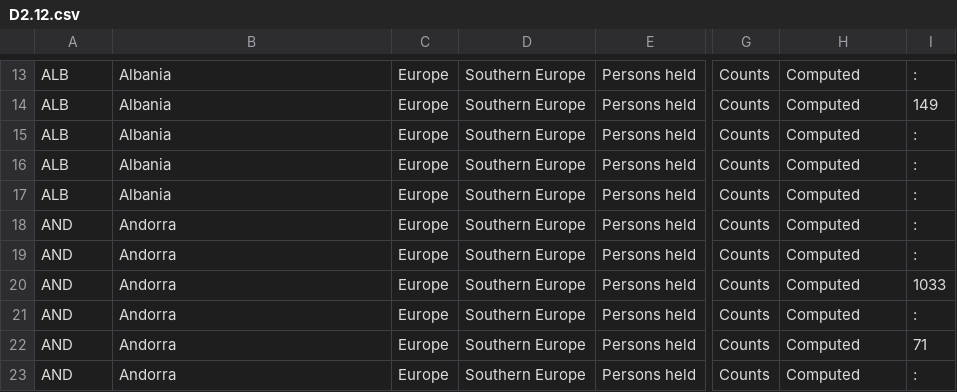
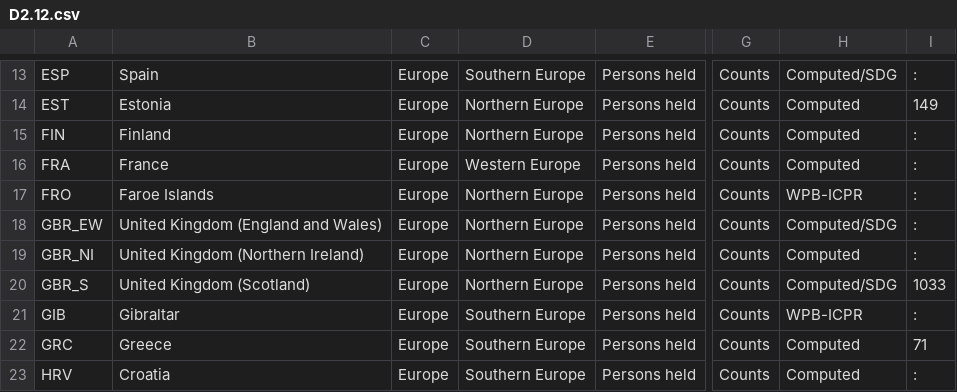
Before and after one commit to Prisoner-s-Dilemma/OpenAccess-DigitalEthics-ProjectMaterial, a CSV file: processed_data/D2.12.csv, drawn as a sheet; only a part is shown, gaps mark what is left out; the diff covers the shown part only; the diff names each change by its address in the sheet, - before the commit and + after, or states it on an @@ line.

```diff
--- a/processed_data/D2.12.csv
+++ b/processed_data/D2.12.csv
-A13: ALB
+A13: ESP
-B13: Albania
+B13: Spain
-H13: Computed
+H13: Computed/SDG
-A14: ALB
+A14: EST
-B14: Albania
+B14: Estonia
-D14:D15: Southern Europe
+D14:D15: Northern Europe
-A15: ALB
+A15: FIN
-B15: Albania
+B15: Finland
-A16: ALB
+A16: FRA
-B16: Albania
+B16: France
-D16: Southern Europe
+D16: Western Europe
-A17: ALB
+A17: FRO
-B17: Albania
+B17: Faroe Islands
-D17:D20: Southern Europe
+D17:D20: Northern Europe
-H17: Computed
+H17: WPB-ICPR
-A18: AND
+A18: GBR_EW
-B18: Andorra
+B18: United Kingdom (England and Wales)
-H18: Computed
+H18: Computed/SDG
-A19: AND
+A19: GBR_NI
-B19: Andorra
+B19: United Kingdom (Northern Ireland)
-A20: AND
+A20: GBR_S
-B20: Andorra
+B20: United Kingdom (Scotland)
-H20: Computed
+H20: Computed/SDG
-A21: AND
+A21: GIB
-B21: Andorra
+B21: Gibraltar
-H21: Computed
+H21: WPB-ICPR
-A22: AND
+A22: GRC
-B22: Andorra
+B22: Greece
-A23: AND
+A23: HRV
-B23: Andorra
+B23: Croatia
```
Also changed, not shown: 127 edited cells elsewhere in this file, processed_data/D2.10.csv, processed_data/D2.11.csv, 1 other file.
